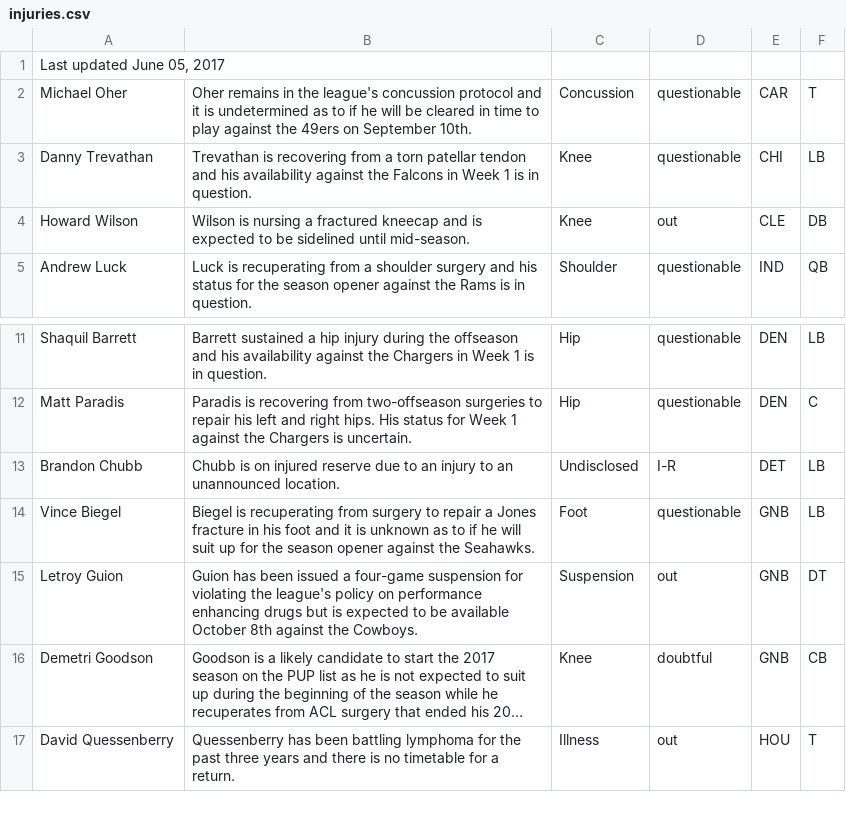
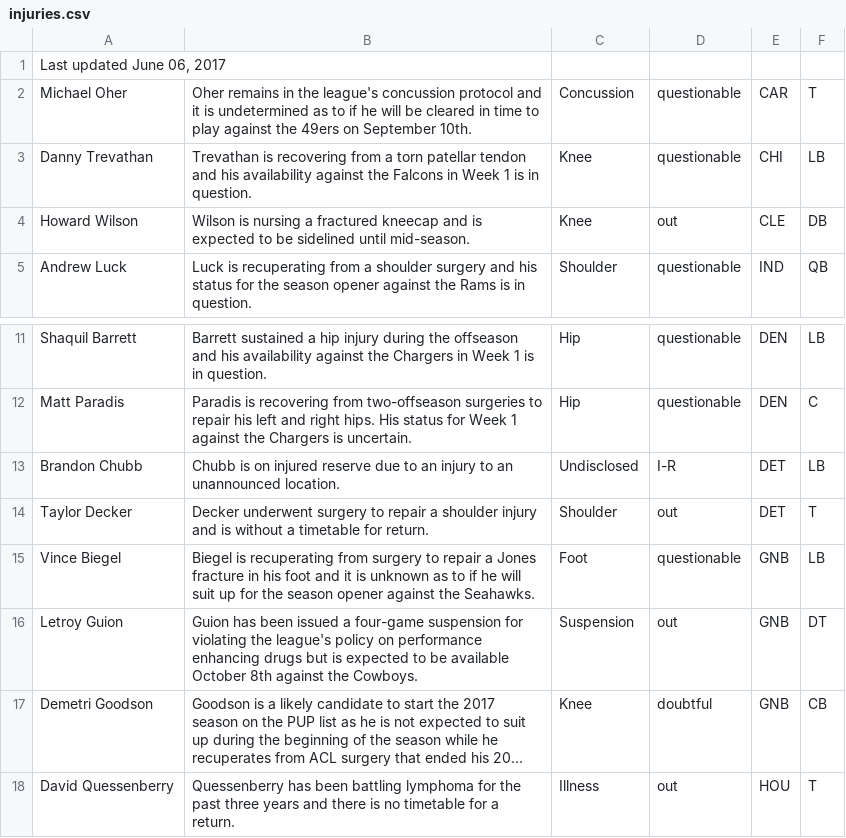
Before and after one commit to joshbegley/NFL-injuries, a CSV file: injuries.csv, drawn as a sheet; only a part is shown, gaps mark what is left out; long unchanged cells end in ….

Commit message:
automatic updates

```diff
--- a/injuries.csv
+++ b/injuries.csv
@@ -1,2 +1,2 @@
-"Last updated June 05, 2017", , , , ,
+"Last updated June 06, 2017", , , , ,
 Michael Oher,Oher remains in the league's concussion protocol and it is undetermined as to if he will be cleared in time to play against the 49ers on September 10th.,Concussion,questionable,CAR,T
@@ -13,2 +13,3 @@ Matt Paradis,Paradis is recovering from two-offseason surgeries to repair his le
 Brandon Chubb,Chubb is on injured reserve due to an injury to an unannounced location.,Undisclosed,I-R,DET,LB
+Taylor Decker,Decker underwent surgery to repair a shoulder injury and is without a timetable for return.,Shoulder,out,DET,T
 Vince Biegel,Biegel is recuperating from surgery to repair a Jones fracture in his foot and it is unknown as to if he will suit up for the season opener against the Seahawks.,Foot,questionable,GNB,LB
```
